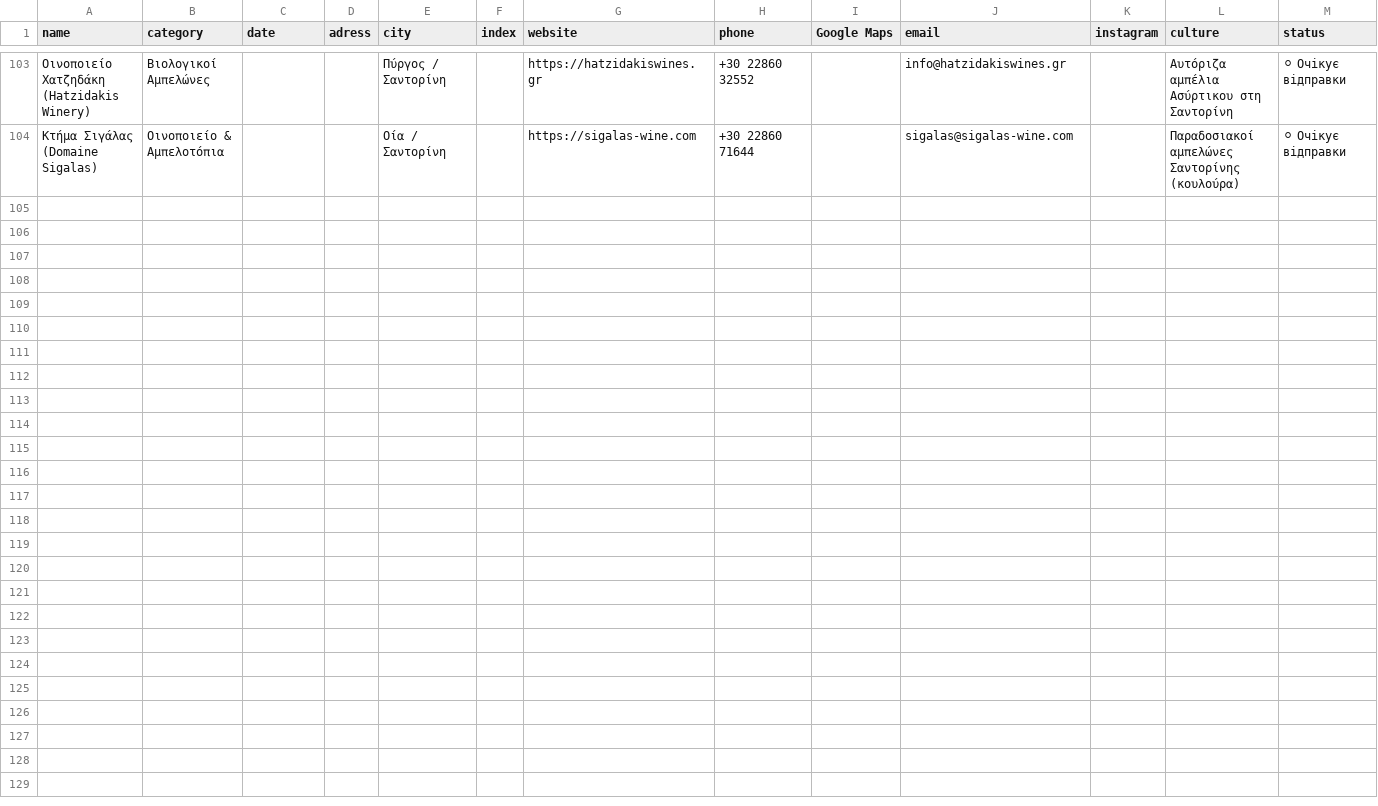
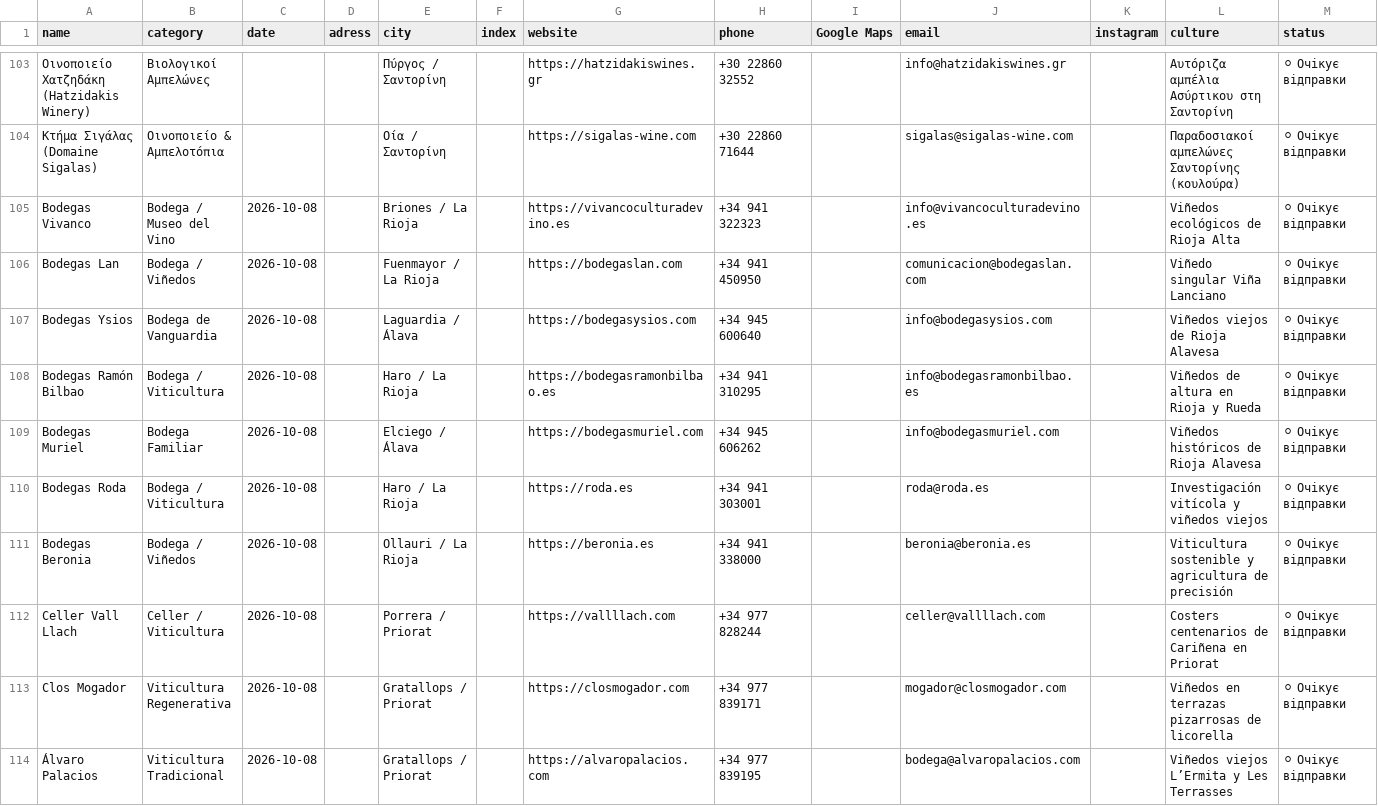
Before and after one commit to synapsospace-bot/terawet-sales-dashboard, a CSV file: updated_google_sheet.csv, drawn as a sheet; only a part is shown, gaps mark what is left out; rows hold the shown columns only; the diff names each change by its address in the sheet, - before the commit and + after, or states it on an @@ line.

Commit message:
Fix lead search: connect 115 100% MX-verified European agricultural reservoir to search engine

```diff
--- a/updated_google_sheet.csv
+++ b/updated_google_sheet.csv
+row 105: Bodegas Vivanco | Bodega / Museo del Vino | 2026-10-08 |  | Briones / La Rioja |  | https://vivancoculturadevino.es | +34 941 322323 |  | info@vivancoculturadevino.es |  | Viñedos ecológicos de Rioja Alta | ⚪ Очікує відправки
+row 106: Bodegas Lan | Bodega / Viñedos | 2026-10-08 |  | Fuenmayor / La Rioja |  | https://bodegaslan.com | +34 941 450950 |  | comunicacion@bodegaslan.com |  | Viñedo singular Viña Lanciano | ⚪ Очікує відправки
+row 107: Bodegas Ysios | Bodega de Vanguardia | 2026-10-08 |  | Laguardia / Álava |  | https://bodegasysios.com | +34 945 600640 |  | info@bodegasysios.com |  | Viñedos viejos de Rioja Alavesa | ⚪ Очікує відправки
+row 108: Bodegas Ramón Bilbao | Bodega / Viticultura | 2026-10-08 |  | Haro / La Rioja |  | https://bodegasramonbilbao.es | +34 941 310295 |  | info@bodegasramonbilbao.es |  | Viñedos de altura en Rioja y Rueda | ⚪ Очікує відправки
+row 109: Bodegas Muriel | Bodega Familiar | 2026-10-08 |  | Elciego / Álava |  | https://bodegasmuriel.com | +34 945 606262 |  | info@bodegasmuriel.com |  | Viñedos históricos de Rioja Alavesa | ⚪ Очікує відправки
+row 110: Bodegas Roda | Bodega / Viticultura | 2026-10-08 |  | Haro / La Rioja |  | https://roda.es | +34 941 303001 |  | roda@roda.es |  | Investigación vitícola y viñedos viejos | ⚪ Очікує відправки
+row 111: Bodegas Beronia | Bodega / Viñedos | 2026-10-08 |  | Ollauri / La Rioja |  | https://beronia.es | +34 941 338000 |  | beronia@beronia.es |  | Viticultura sostenible y agricultura de precisión | ⚪ Очікує відправки
+row 112: Celler Vall Llach | Celler / Viticultura | 2026-10-08 |  | Porrera / Priorat |  | https://vallllach.com | +34 977 828244 |  | celler@vallllach.com |  | Costers centenarios de Cariñena en Priorat | ⚪ Очікує відправки
+row 113: Clos Mogador | Viticultura Regenerativa | 2026-10-08 |  | Gratallops / Priorat |  | https://closmogador.com | +34 977 839171 |  | mogador@closmogador.com |  | Viñedos en terrazas pizarrosas de licorella | ⚪ Очікує відправки
+row 114: Álvaro Palacios | Viticultura Tradicional | 2026-10-08 |  | Gratallops / Priorat |  | https://alvaropalacios.com | +34 977 839195 |  | bodega@alvaropalacios.com |  | Viñedos viejos L’Ermita y Les Terrasses | ⚪ Очікує відправки
```
Also changed, not shown: 5 other files.
